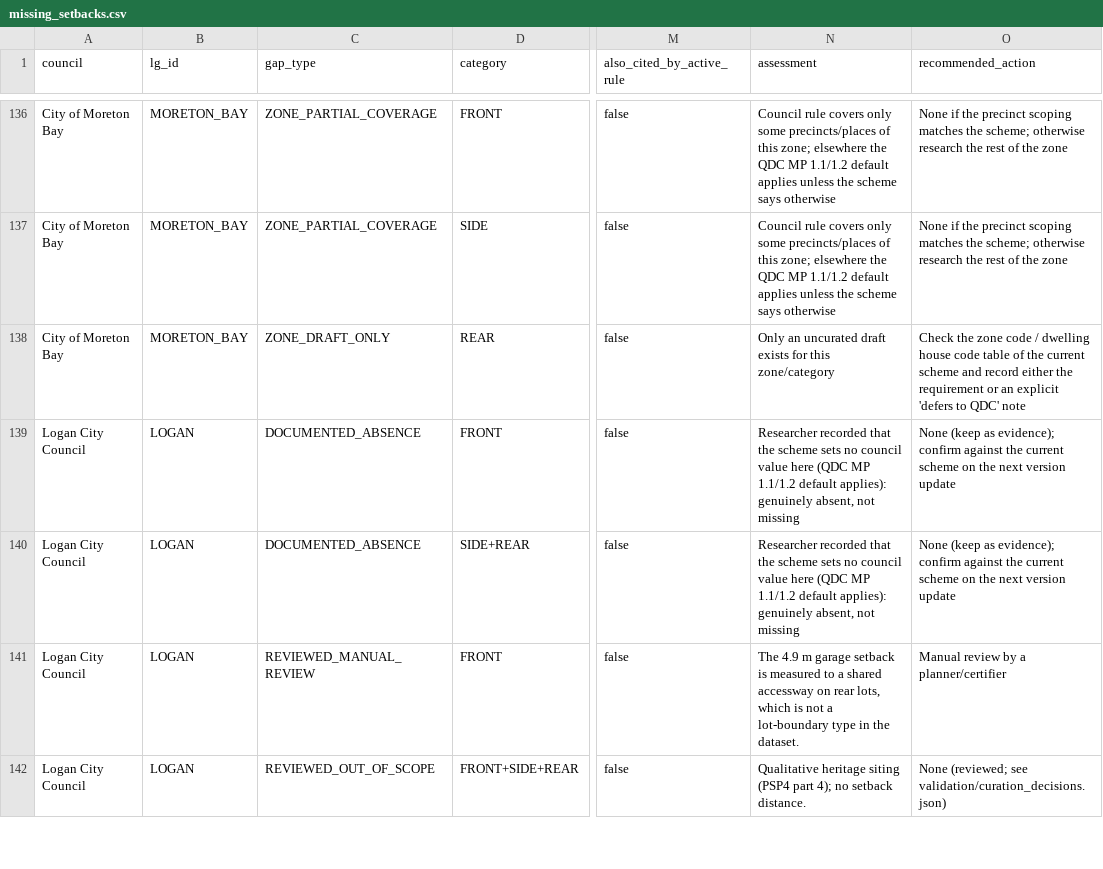
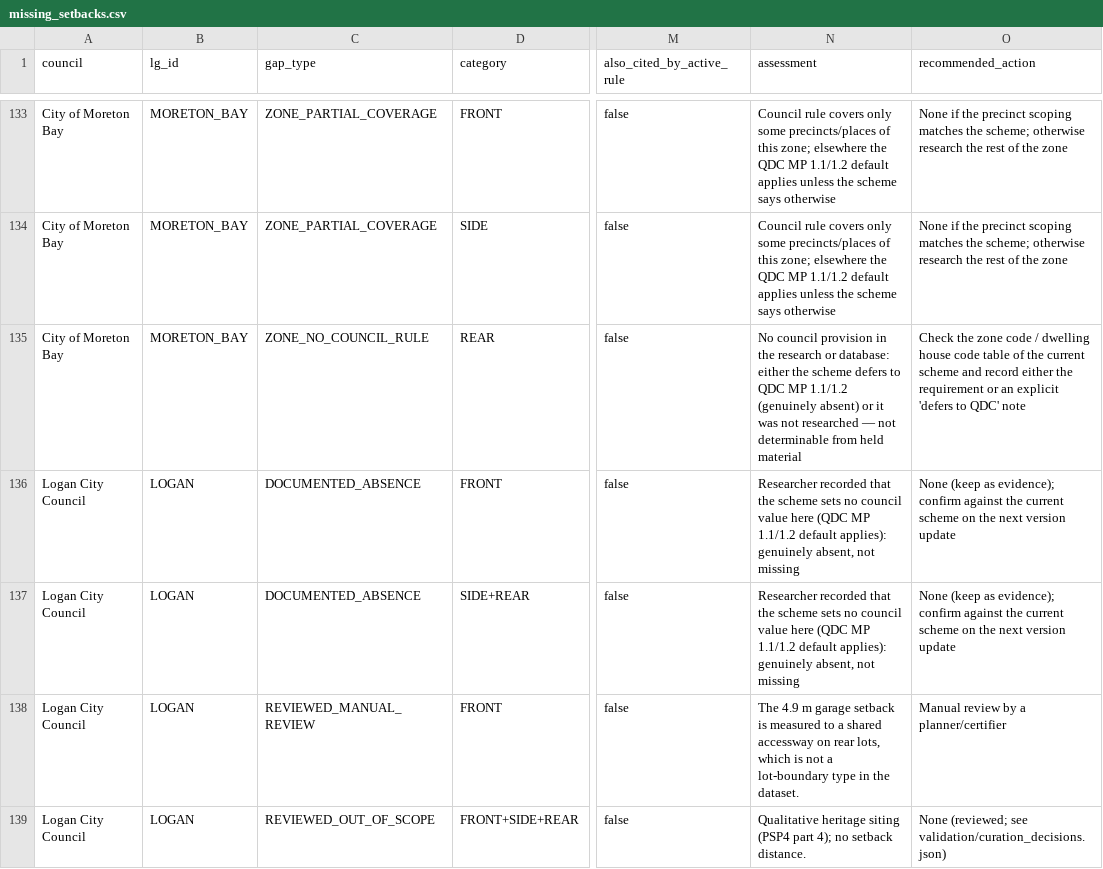
Before and after one commit to MuhammadArshadCM/siteora-poc, a CSV file: validation/missing_setbacks.csv, drawn as a sheet; only a part is shown, gaps mark what is left out; addresses are those after the commit; the diff covers the shown part only; the diff names each change by its address in the sheet, - before the commit and + after, or states it on an @@ line.

```diff
--- a/validation/missing_setbacks.csv
+++ b/validation/missing_setbacks.csv
-C135 (gap_type): ZONE_DRAFT_ONLY
+C135 (gap_type): ZONE_NO_COUNCIL_RULE
-N135 (assessment): Only an uncurated draft exists for this zone/category
+N135 (assessment): No council provision in the research or database: either the scheme defers to QDC MP 1.1/1.2 (genuinely absent) or it was not researched — not determinable from held material
```
Also changed, not shown: 4 added rows and 10 removed rows elsewhere in this file, validation/change_log.csv, validation/council_validation_summary.csv, 11 other files.
